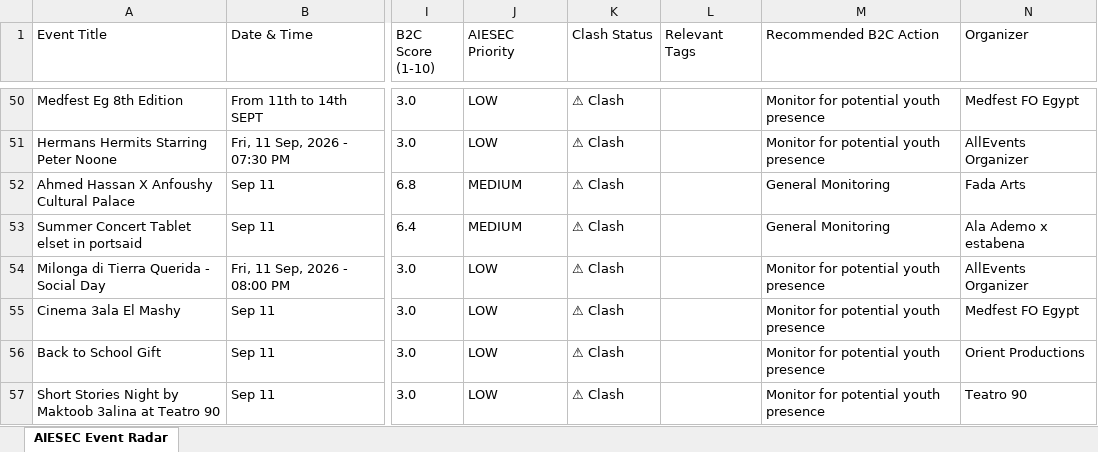
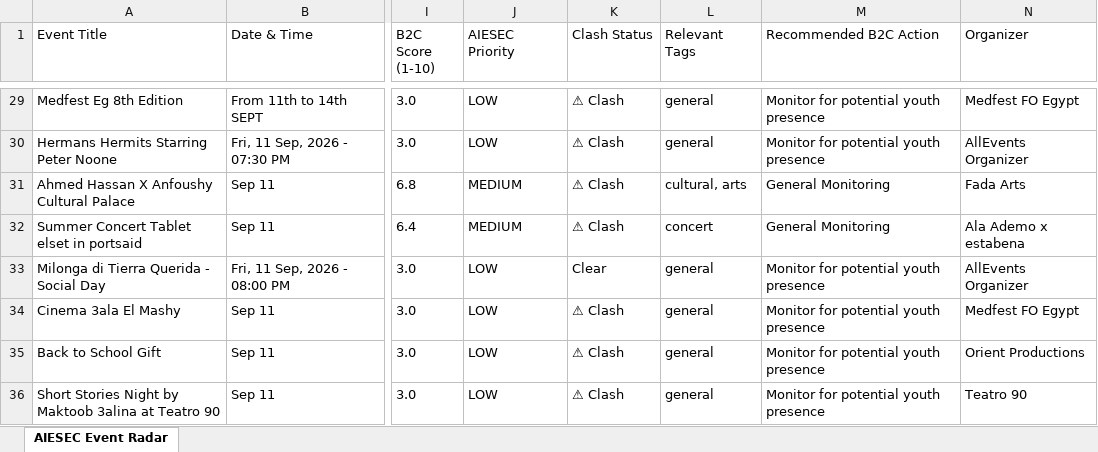
Before and after one commit to abdelrahmanmotazz/aiesec-event-radar, an Excel workbook: data/aiesec_egypt_events_latest.xlsx, sheet AIESEC Event Radar, drawn as a sheet; only a part is shown, gaps mark what is left out; values as stored, in another font and other column widths than the file's, no borders; addresses are those after the commit; the diff covers the shown part only; the diff names each change by its address in the sheet, - before the commit and + after, or states it on an @@ line.

```diff
--- a/data/aiesec_egypt_events_latest.xlsx (sheet AIESEC Event Radar)
+++ b/data/aiesec_egypt_events_latest.xlsx (sheet AIESEC Event Radar)
-L29:L30 (Relevant Tags): (empty)
+L29:L30 (Relevant Tags): general
-L31 (Relevant Tags): (empty)
+L31 (Relevant Tags): cultural, arts
-L32 (Relevant Tags): (empty)
+L32 (Relevant Tags): concert
-K33 (Clash Status): ⚠ Clash
+K33 (Clash Status): Clear
-L33:L36 (Relevant Tags): (empty)
+L33:L36 (Relevant Tags): general
```
Also changed, not shown: 33 added rows, 61 removed rows and 290 edited cells elsewhere in this sheet, 4 other files.
